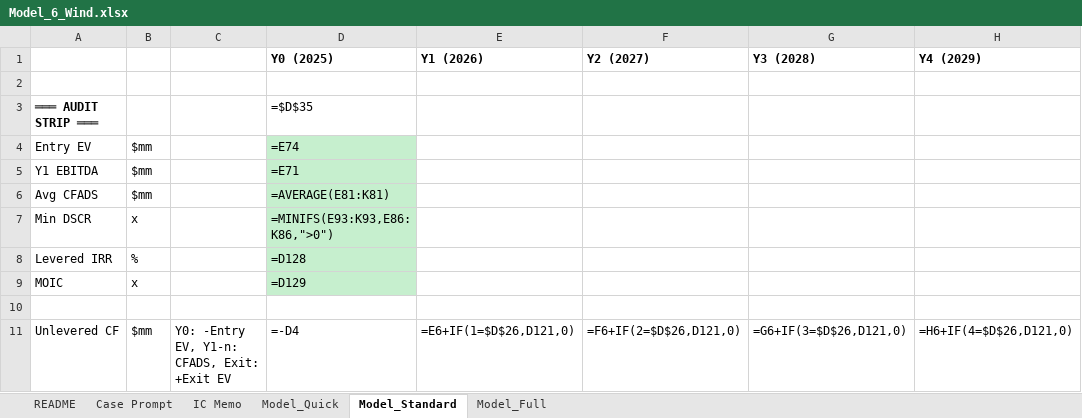
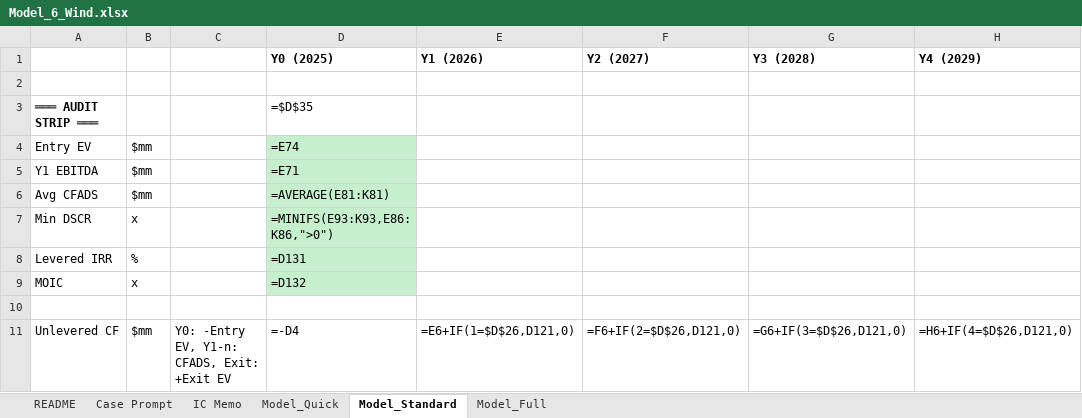
Before and after one commit to aktbd/dcf-modeling, an Excel workbook: deliverables/deliverables-20260120-0030/Model_6_Wind.xlsx, sheet Model_Standard, drawn as a sheet; only a part is shown; values as stored, in another font and other column widths than the file's, no borders; formulas without a stored value are shown as written; the diff names each change by its address in the sheet, - before the commit and + after, or states it on an @@ line.

```diff
--- a/deliverables/deliverables-20260120-0030/Model_6_Wind.xlsx (sheet Model_Standard)
+++ b/deliverables/deliverables-20260120-0030/Model_6_Wind.xlsx (sheet Model_Standard)
-D8 (Y0 (2025)): =D128
+D8 (Y0 (2025)): =D131
-D9 (Y0 (2025)): =D129
+D9 (Y0 (2025)): =D132
```
Also changed, not shown: deliverables/deliverables-20260120-0030/Drill_6_Wind.xlsx, 1 other file.
